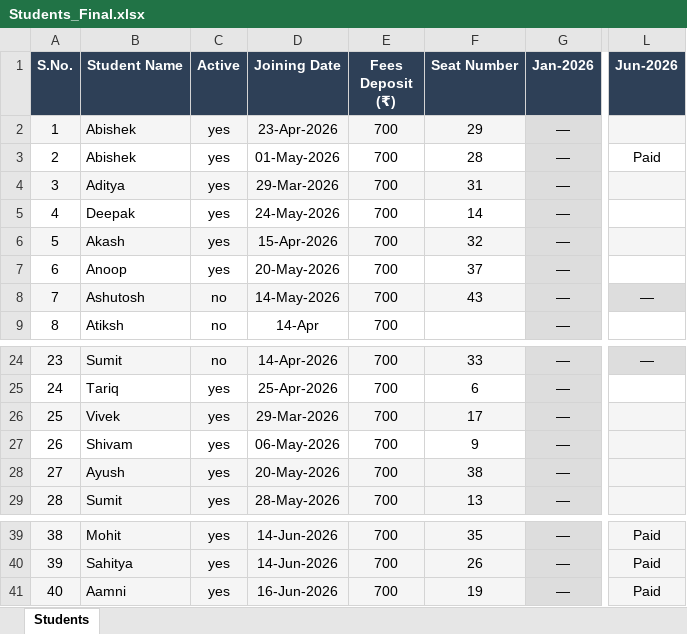
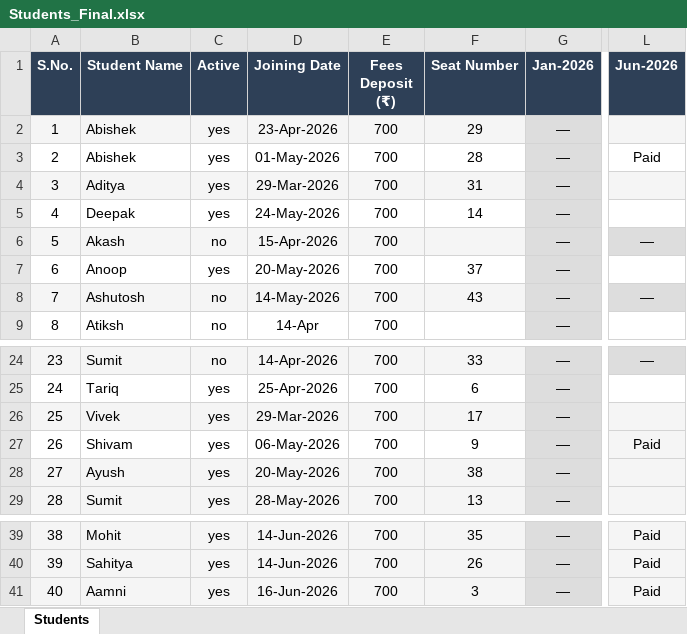
Before and after one commit to Swapnilbaranwal/friends-library_bareilly, an Excel workbook: public/Students_Final.xlsx, sheet Students, drawn as a sheet; only a part is shown, gaps mark what is left out; values as stored, in another font and other column widths than the file's, no borders; the diff names each change by its address in the sheet, - before the commit and + after, or states it on an @@ line.

Commit message:
Update Students_Final.xlsx

```diff
--- a/public/Students_Final.xlsx (sheet Students)
+++ b/public/Students_Final.xlsx (sheet Students)
-C6 (Active): yes
+C6 (Active): no
-F6 (Seat Number): 32
+F6 (Seat Number): (empty)
-L6 (Jun-2026): (empty)
+L6 (Jun-2026): —
-L27 (Jun-2026): (empty)
+L27 (Jun-2026): Paid
-F41 (Seat Number): 19
+F41 (Seat Number): 3
```
